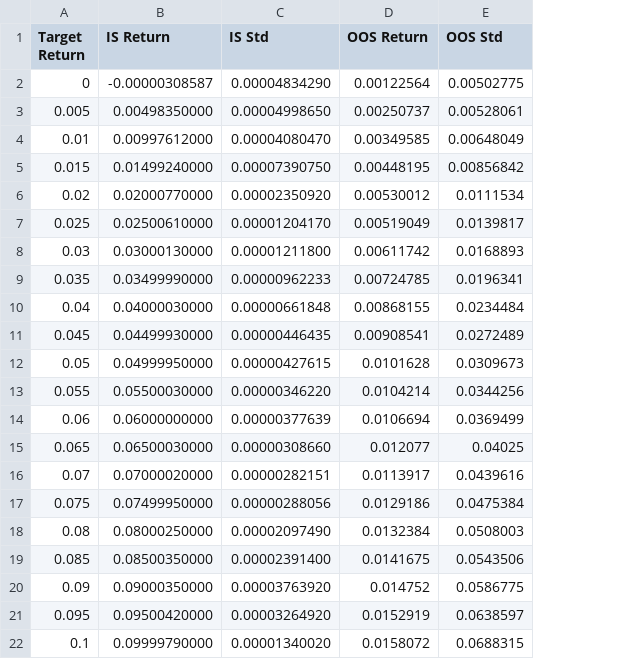
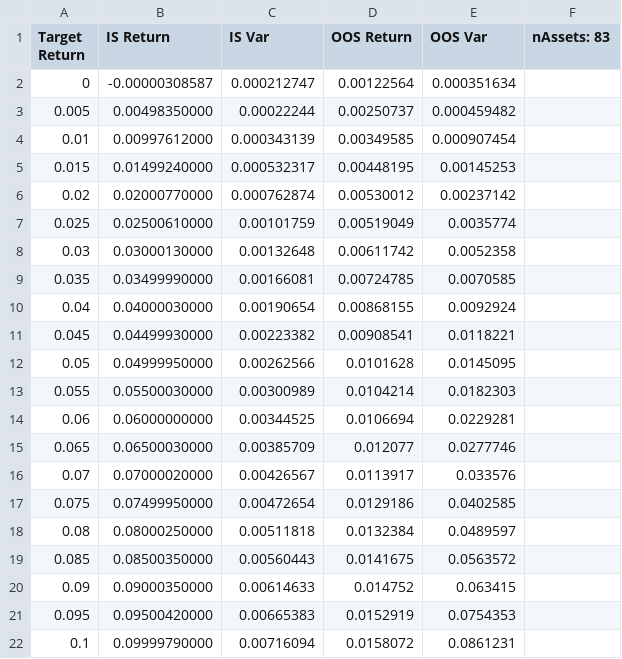
Before and after one commit to indipanesar96/markowitzportfoliooptimiser, a CSV file: plotting/results.csv, drawn as a sheet; removed rows and columns are numbered as before the commit, all else as after; the diff names each change by its address in the sheet, - before the commit and + after, or states it on an @@ line.

Commit message:
python code added for plotting and latex updates

```diff
--- a/plotting/results.csv
+++ b/plotting/results.csv
-column C (IS Std), rows 2-22: 0.00004834290 | 0.00004998650 | 0.00004080470 | 0.00007390750 | 0.00002350920 | 0.00001204170 | 0.00001211800 | 0.00000962233 | 0.00000661848 | 0.00000446435 | 0.00000427615 | 0.00000346220 | 0.00000377639 | 0.00000308660 | 0.00000282151 | 0.00000288056 | 0.00002097490 | 0.00002391400 | 0.00003763920 | 0.00003264920 | 0.00001340020
+column C (IS Var), rows 2-22: 0.000212747 | 0.00022244 | 0.000343139 | 0.000532317 | 0.000762874 | 0.00101759 | 0.00132648 | 0.00166081 | 0.00190654 | 0.00223382 | 0.00262566 | 0.00300989 | 0.00344525 | 0.00385709 | 0.00426567 | 0.00472654 | 0.00511818 | 0.00560443 | 0.00614633 | 0.00665383 | 0.00716094
-column E (OOS Std), rows 2-22: 0.00502775 | 0.00528061 | 0.00648049 | 0.00856842 | 0.0111534 | 0.0139817 | 0.0168893 | 0.0196341 | 0.0234484 | 0.0272489 | 0.0309673 | 0.0344256 | 0.0369499 | 0.04025 | 0.0439616 | 0.0475384 | 0.0508003 | 0.0543506 | 0.0586775 | 0.0638597 | 0.0688315
+column E (OOS Var), rows 2-22: 0.000351634 | 0.000459482 | 0.000907454 | 0.00145253 | 0.00237142 | 0.0035774 | 0.0052358 | 0.0070585 | 0.0092924 | 0.0118221 | 0.0145095 | 0.0182303 | 0.0229281 | 0.0277746 | 0.033576 | 0.0402585 | 0.0489597 | 0.0563572 | 0.063415 | 0.0754353 | 0.0861231
+column F (nAssets: 83), empty
```
Also changed, not shown: 19 other files.
